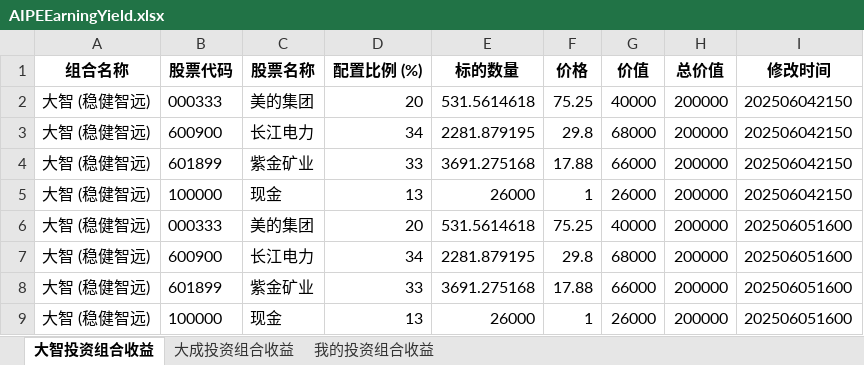
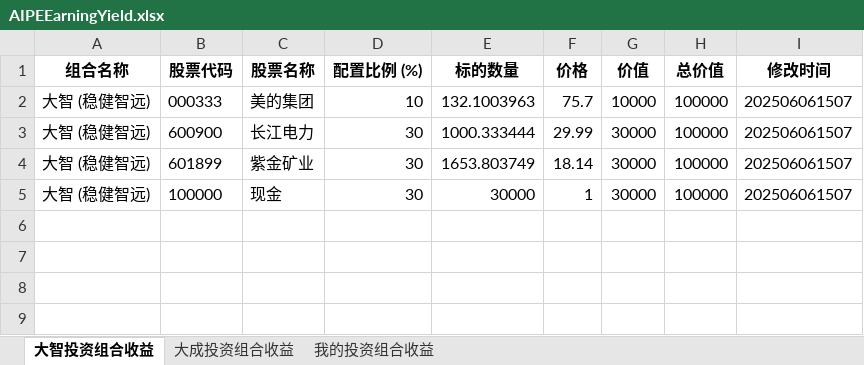
Before and after one commit to digital-era/AIPEInvestmentAgent, an Excel workbook: data/AIPEEarningYield.xlsx, sheet 大智投资组合收益, drawn as a sheet; values as stored, in another font and other column widths than the file's, no borders; the diff names each change by its address in the sheet, - before the commit and + after, or states it on an @@ line.

```diff
--- a/data/AIPEEarningYield.xlsx (sheet 大智投资组合收益)
+++ b/data/AIPEEarningYield.xlsx (sheet 大智投资组合收益)
-D2 (配置比例 (%)): 20
+D2 (配置比例 (%)): 10
-E2 (标的数量): 531.5614618
+E2 (标的数量): 132.1003963
-F2 (价格): 75.25
+F2 (价格): 75.7
-G2 (价值): 40000
+G2 (价值): 10000
-H2:H5 (总价值): 200000
+H2:H5 (总价值): 100000
-I2:I5 (修改时间): 202506042150
+I2:I5 (修改时间): 202506061507
-D3 (配置比例 (%)): 34
+D3 (配置比例 (%)): 30
-E3 (标的数量): 2281.879195
+E3 (标的数量): 1000.333444
-F3 (价格): 29.8
+F3 (价格): 29.99
-G3 (价值): 68000
+G3 (价值): 30000
-D4 (配置比例 (%)): 33
+D4 (配置比例 (%)): 30
-E4 (标的数量): 3691.275168
+E4 (标的数量): 1653.803749
-F4 (价格): 17.88
+F4 (价格): 18.14
-G4 (价值): 66000
+G4 (价值): 30000
-D5 (配置比例 (%)): 13
+D5 (配置比例 (%)): 30
-E5 (标的数量): 26000
+E5 (标的数量): 30000
-G5 (价值): 26000
+G5 (价值): 30000
-row 6: 大智 (稳健智远) | 000333 | 美的集团 | 20 | 531.5614618 | 75.25 | 40000 | 200000 | 202506051600
-row 7: 大智 (稳健智远) | 600900 | 长江电力 | 34 | 2281.879195 | 29.8 | 68000 | 200000 | 202506051600
-row 8: 大智 (稳健智远) | 601899 | 紫金矿业 | 33 | 3691.275168 | 17.88 | 66000 | 200000 | 202506051600
-row 9: 大智 (稳健智远) | 100000 | 现金 | 13 | 26000 | 1 | 26000 | 200000 | 202506051600
```
Also changed, not shown: sheet 我的投资组合收益, sheet 大成投资组合收益.
